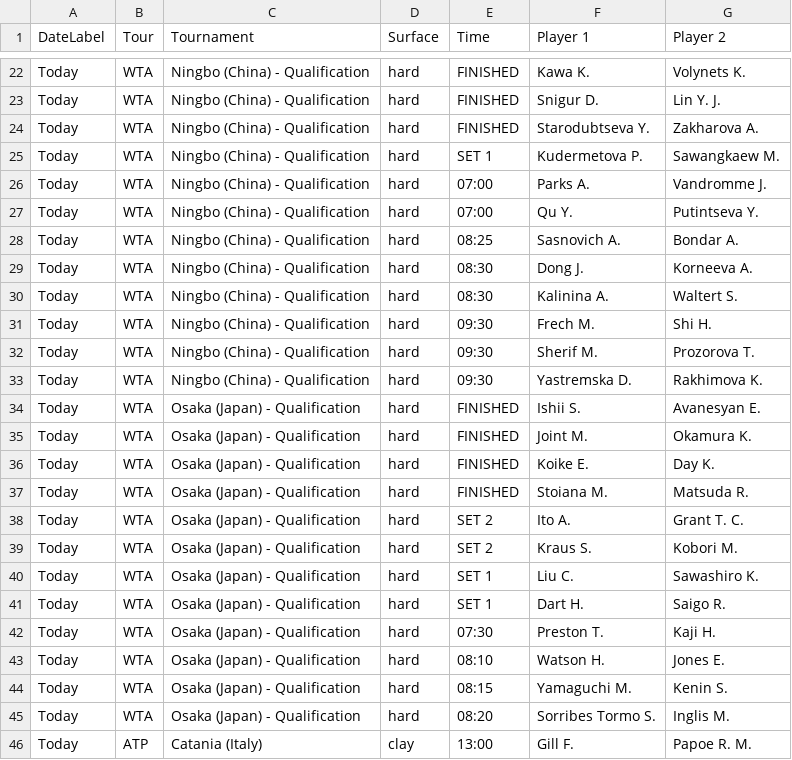
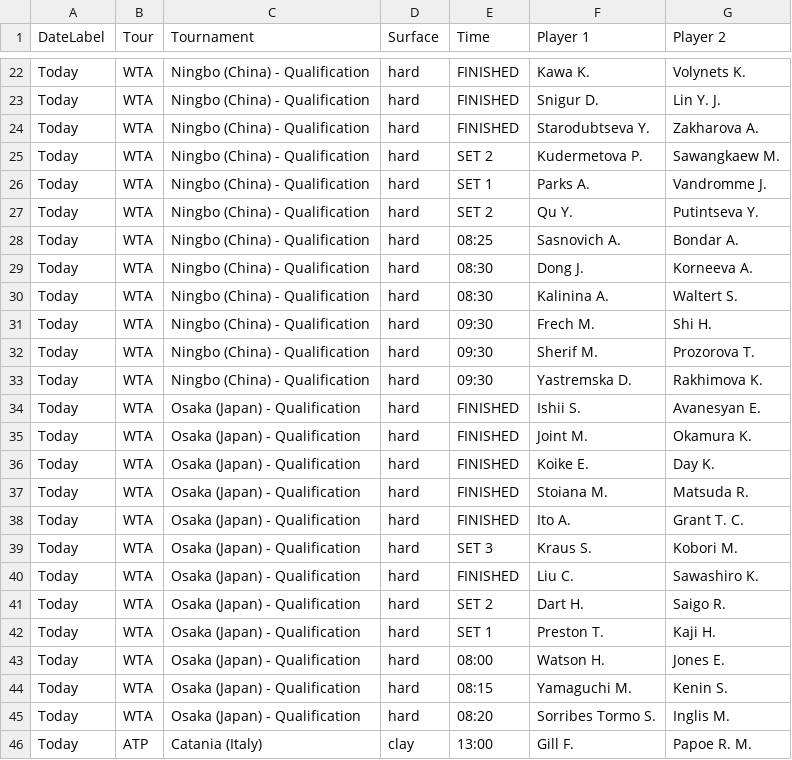
Before and after one commit to rajnakviliam/tennis-surface-elo, a CSV file: flashscore_matches.csv, drawn as a sheet; only a part is shown, gaps mark what is left out.

Commit message:
Update Flashscore data: flashscore_matches.csv

```diff
--- a/flashscore_matches.csv
+++ b/flashscore_matches.csv
@@ -24,5 +24,5 @@ Today;WTA;Ningbo (China) - Qualification;hard;FINISHED;Snigur D.;Lin Y. J.
 Today;WTA;Ningbo (China) - Qualification;hard;FINISHED;Starodubtseva Y.;Zakharova A.
-Today;WTA;Ningbo (China) - Qualification;hard;SET 1;Kudermetova P.;Sawangkaew M.
-Today;WTA;Ningbo (China) - Qualification;hard;07:00;Parks A.;Vandromme J.
-Today;WTA;Ningbo (China) - Qualification;hard;07:00;Qu Y.;Putintseva Y.
+Today;WTA;Ningbo (China) - Qualification;hard;SET 2;Kudermetova P.;Sawangkaew M.
+Today;WTA;Ningbo (China) - Qualification;hard;SET 1;Parks A.;Vandromme J.
+Today;WTA;Ningbo (China) - Qualification;hard;SET 2;Qu Y.;Putintseva Y.
 Today;WTA;Ningbo (China) - Qualification;hard;08:25;Sasnovich A.;Bondar A.
@@ -37,8 +37,8 @@ Today;WTA;Osaka (Japan) - Qualification;hard;FINISHED;Koike E.;Day K.
 Today;WTA;Osaka (Japan) - Qualification;hard;FINISHED;Stoiana M.;Matsuda R.
-Today;WTA;Osaka (Japan) - Qualification;hard;SET 2;Ito A.;Grant T. C.
-Today;WTA;Osaka (Japan) - Qualification;hard;SET 2;Kraus S.;Kobori M.
-Today;WTA;Osaka (Japan) - Qualification;hard;SET 1;Liu C.;Sawashiro K.
-Today;WTA;Osaka (Japan) - Qualification;hard;SET 1;Dart H.;Saigo R.
-Today;WTA;Osaka (Japan) - Qualification;hard;07:30;Preston T.;Kaji H.
-Today;WTA;Osaka (Japan) - Qualification;hard;08:10;Watson H.;Jones E.
+Today;WTA;Osaka (Japan) - Qualification;hard;FINISHED;Ito A.;Grant T. C.
+Today;WTA;Osaka (Japan) - Qualification;hard;SET 3;Kraus S.;Kobori M.
+Today;WTA;Osaka (Japan) - Qualification;hard;FINISHED;Liu C.;Sawashiro K.
+Today;WTA;Osaka (Japan) - Qualification;hard;SET 2;Dart H.;Saigo R.
+Today;WTA;Osaka (Japan) - Qualification;hard;SET 1;Preston T.;Kaji H.
+Today;WTA;Osaka (Japan) - Qualification;hard;08:00;Watson H.;Jones E.
 Today;WTA;Osaka (Japan) - Qualification;hard;08:15;Yamaguchi M.;Kenin S.
```
